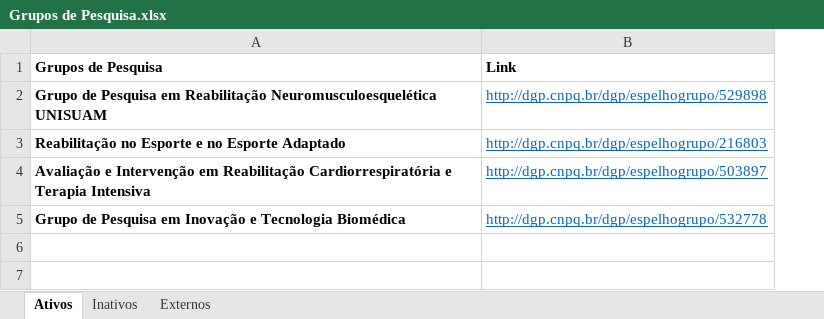
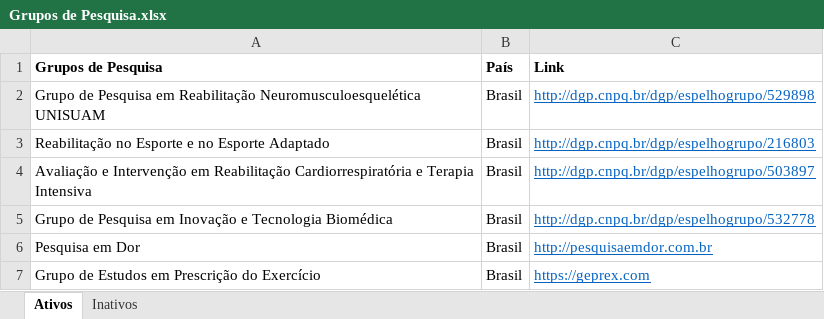
Before and after one commit to ppgcr-unisuam/observatoriocr, an Excel workbook: PPG/Grupos de Pesquisa.xlsx, sheet Ativos, drawn as a sheet; values as stored, in another font and other column widths than the file's, no borders; the diff names each change by its address in the sheet, - before the commit and + after, or states it on an @@ line.

```diff
--- a/PPG/Grupos de Pesquisa.xlsx (sheet Ativos)
+++ b/PPG/Grupos de Pesquisa.xlsx (sheet Ativos)
-sheet tab: Externos
+column B (País), rows 2-5: all Brasil
-A2:A5 bold: on
+A2:A5 bold: off
+row 6: Pesquisa em Dor | Brasil | http://pesquisaemdor.com.br
+row 7: Grupo de Estudos em Prescrição do Exercício | Brasil | https://geprex.com
```
Also changed, not shown: sheet Inativos, PPG/Blog institucional.xlsx, PPG/Financiadores.xlsx, 44 other files.
